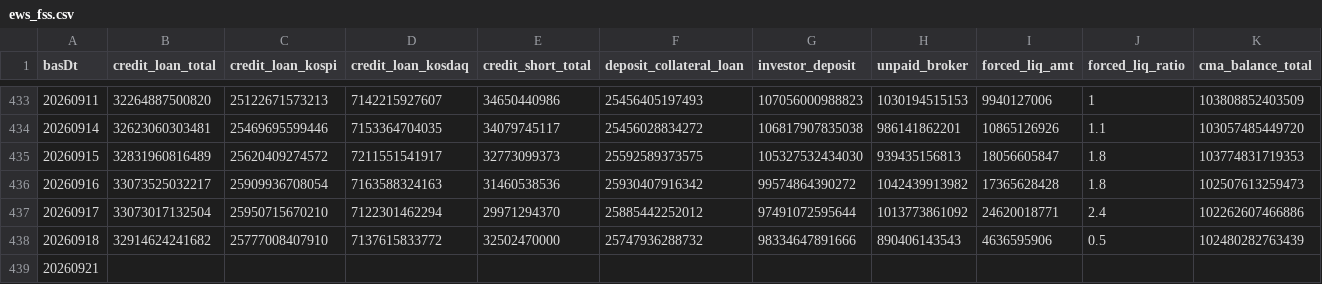
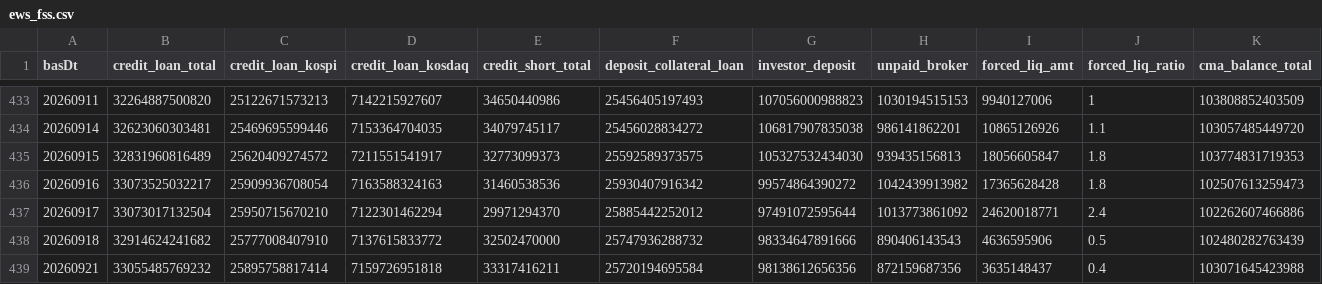
Before and after one commit to Leelll1/Screen, a CSV file: results/fss/ews_fss.csv, drawn as a sheet; only a part is shown, gaps mark what is left out; the diff names each change by its address in the sheet, - before the commit and + after, or states it on an @@ line.

```diff
--- a/results/fss/ews_fss.csv
+++ b/results/fss/ews_fss.csv
-B439 (credit_loan_total): (empty)
+B439 (credit_loan_total): 33055485769232
-C439 (credit_loan_kospi): (empty)
+C439 (credit_loan_kospi): 25895758817414
-D439 (credit_loan_kosdaq): (empty)
+D439 (credit_loan_kosdaq): 7159726951818
-E439 (credit_short_total): (empty)
+E439 (credit_short_total): 33317416211
-F439 (deposit_collateral_loan): (empty)
+F439 (deposit_collateral_loan): 25720194695584
-G439 (investor_deposit): (empty)
+G439 (investor_deposit): 98138612656356
-H439 (unpaid_broker): (empty)
+H439 (unpaid_broker): 872159687356
-I439 (forced_liq_amt): (empty)
+I439 (forced_liq_amt): 3635148437
-J439 (forced_liq_ratio): (empty)
+J439 (forced_liq_ratio): 0.4
-K439 (cma_balance_total): (empty)
+K439 (cma_balance_total): 103071645423988
```
Also changed, not shown: results/_meta/source_health_202609.csv, results/fss/status.csv, 3 other files.
